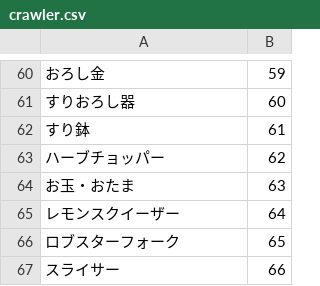
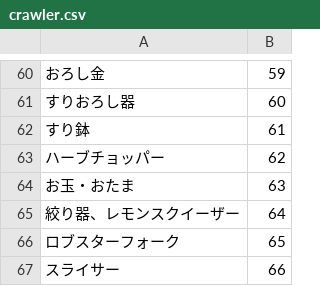
Before and after one commit to sockmister/Pots-And-Pans-Chrome-Ex, a CSV file: python_scripts/crawler.csv, drawn as a sheet; only a part is shown, gaps mark what is left out.

Commit message:
giant commit 1) edited python files so a serial number is also generated for uniqueness 2) altered db.js to handle new database structure 3) altered parser.js to handle new database structure 4) use tiny segmenter to tokenize as well. results are unioned, filtered, before searching. 5) during highlighting, indexOf strings are stored to avoid overlaps

```diff
--- a/python_scripts/crawler.csv
+++ b/python_scripts/crawler.csv
@@ -64,3 +64,3 @@
 お玉・おたま,63
-レモンスクイーザー,64
+絞り器、レモンスクイーザー,64
 ロブスターフォーク,65
```
Also changed, not shown: 9 other files.
